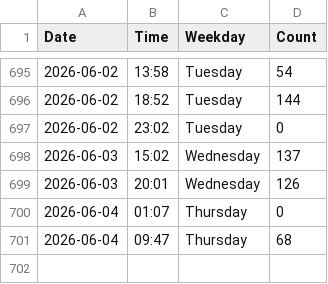
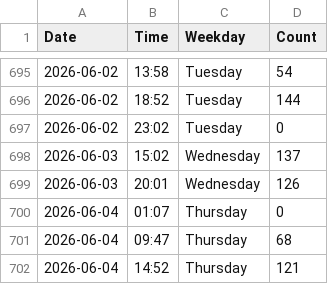
Before and after one commit to jennylyj/my-gym-tracker, a CSV file: data.csv, drawn as a sheet; only a part is shown, gaps mark what is left out.

```diff
--- a/data.csv
+++ b/data.csv
@@ -701 +701,2 @@ Date,Time,Weekday,Count
 2026-06-04,09:47,Thursday,68
+2026-06-04,14:52,Thursday,121
```
